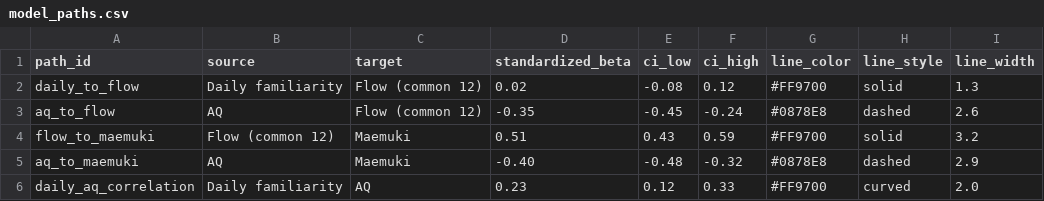
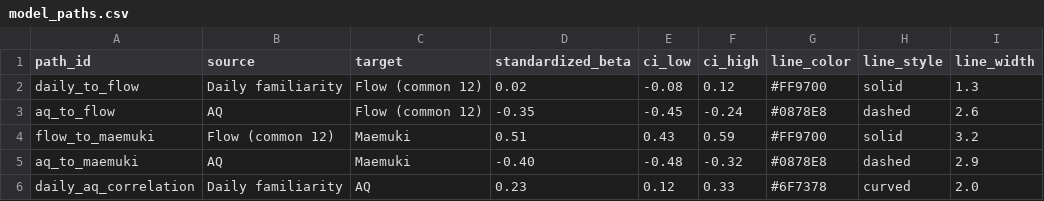
Before and after one commit to cantonsir/familiarity-novelty-analysis-reproducibility, a CSV file: data/supplement/figure_07_joint_model/model_paths.csv, drawn as a sheet.

```diff
--- a/data/supplement/figure_07_joint_model/model_paths.csv
+++ b/data/supplement/figure_07_joint_model/model_paths.csv
@@ -5,2 +5,2 @@ flow_to_maemuki,Flow (common 12),Maemuki,0.51,0.43,0.59,#FF9700,solid,3.2
 aq_to_maemuki,AQ,Maemuki,-0.40,-0.48,-0.32,#0878E8,dashed,2.9
-daily_aq_correlation,Daily familiarity,AQ,0.23,0.12,0.33,#FF9700,curved,2.0
+daily_aq_correlation,Daily familiarity,AQ,0.23,0.12,0.33,#6F7378,curved,2.0
```
Also changed, not shown: data/figure_manifest.csv, outputs/figure_validation.csv, 2 other files.
